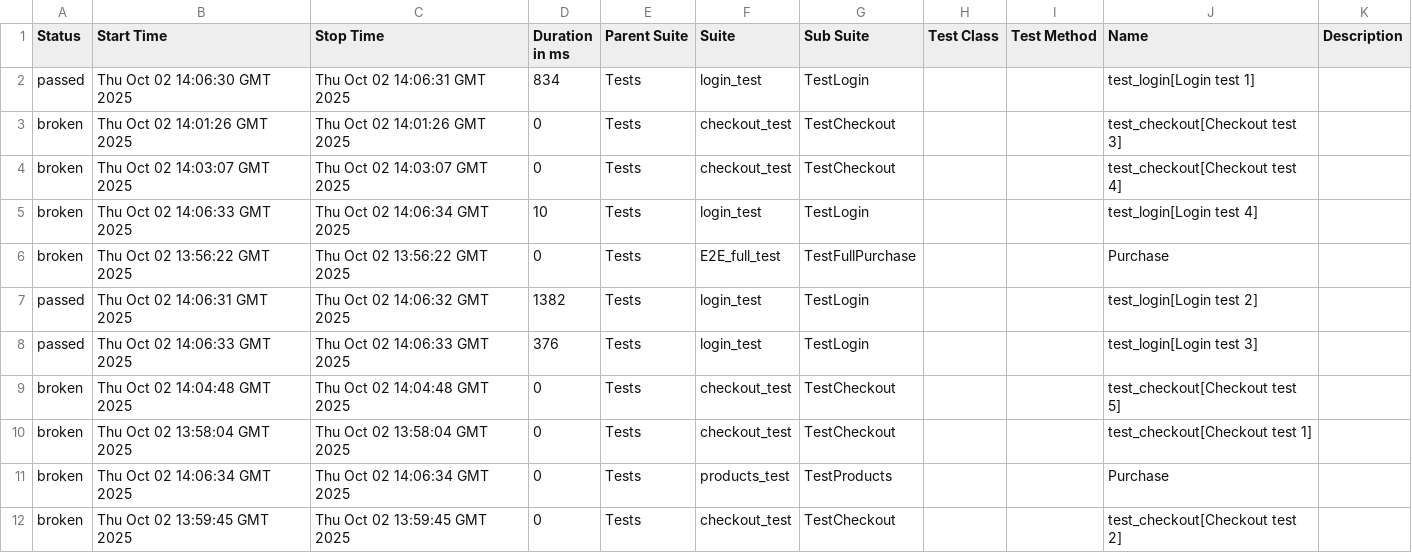
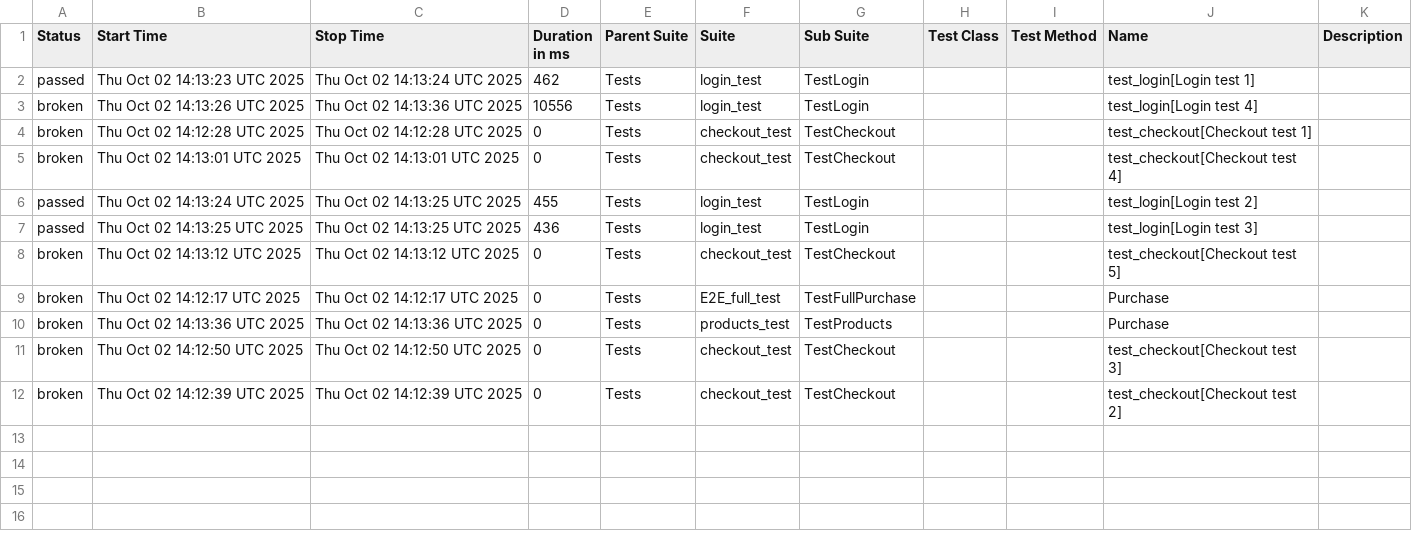
Before and after one commit to OleksandrSava/Selenium-UI-tests, a CSV file: data/suites.csv, drawn as a sheet.

Commit message:
Deploying to gh-pages from @ OleksandrSava/Selenium-UI-tests@a7b7e6e04c2dd24f8a6d3a0ea330a4e961cdc6ec 🚀

```diff
--- a/data/suites.csv
+++ b/data/suites.csv
@@ -1,12 +1,12 @@
 "Status","Start Time","Stop Time","Duration in ms","Parent Suite","Suite","Sub Suite","Test Class","Test Method","Name","Description"
-"passed","Thu Oct 02 14:06:30 GMT 2025","Thu Oct 02 14:06:31 GMT 2025","834","Tests","login_test","TestLogin","","","test_login[Login test 1]",""
-"broken","Thu Oct 02 14:01:26 GMT 2025","Thu Oct 02 14:01:26 GMT 2025","0","Tests","checkout_test","TestCheckout","","","test_checkout[Checkout test 3]",""
-"broken","Thu Oct 02 14:03:07 GMT 2025","Thu Oct 02 14:03:07 GMT 2025","0","Tests","checkout_test","TestCheckout","","","test_checkout[Checkout test 4]",""
-"broken","Thu Oct 02 14:06:33 GMT 2025","Thu Oct 02 14:06:34 GMT 2025","10","Tests","login_test","TestLogin","","","test_login[Login test 4]",""
-"broken","Thu Oct 02 13:56:22 GMT 2025","Thu Oct 02 13:56:22 GMT 2025","0","Tests","E2E_full_test","TestFullPurchase","","","Purchase",""
-"passed","Thu Oct 02 14:06:31 GMT 2025","Thu Oct 02 14:06:32 GMT 2025","1382","Tests","login_test","TestLogin","","","test_login[Login test 2]",""
-"passed","Thu Oct 02 14:06:33 GMT 2025","Thu Oct 02 14:06:33 GMT 2025","376","Tests","login_test","TestLogin","","","test_login[Login test 3]",""
-"broken","Thu Oct 02 14:04:48 GMT 2025","Thu Oct 02 14:04:48 GMT 2025","0","Tests","checkout_test","TestCheckout","","","test_checkout[Checkout test 5]",""
-"broken","Thu Oct 02 13:58:04 GMT 2025","Thu Oct 02 13:58:04 GMT 2025","0","Tests","checkout_test","TestCheckout","","","test_checkout[Checkout test 1]",""
-"broken","Thu Oct 02 14:06:34 GMT 2025","Thu Oct 02 14:06:34 GMT 2025","0","Tests","products_test","TestProducts","","","Purchase",""
-"broken","Thu Oct 02 13:59:45 GMT 2025","Thu Oct 02 13:59:45 GMT 2025","0","Tests","checkout_test","TestCheckout","","","test_checkout[Checkout test 2]",""
+"passed","Thu Oct 02 14:13:23 UTC 2025","Thu Oct 02 14:13:24 UTC 2025","462","Tests","login_test","TestLogin","","","test_login[Login test 1]",""
+"broken","Thu Oct 02 14:13:26 UTC 2025","Thu Oct 02 14:13:36 UTC 2025","10556","Tests","login_test","TestLogin","","","test_login[Login test 4]",""
+"broken","Thu Oct 02 14:12:28 UTC 2025","Thu Oct 02 14:12:28 UTC 2025","0","Tests","checkout_test","TestCheckout","","","test_checkout[Checkout test 1]",""
+"broken","Thu Oct 02 14:13:01 UTC 2025","Thu Oct 02 14:13:01 UTC 2025","0","Tests","checkout_test","TestCheckout","","","test_checkout[Checkout test 4]",""
+"passed","Thu Oct 02 14:13:24 UTC 2025","Thu Oct 02 14:13:25 UTC 2025","455","Tests","login_test","TestLogin","","","test_login[Login test 2]",""
+"passed","Thu Oct 02 14:13:25 UTC 2025","Thu Oct 02 14:13:25 UTC 2025","436","Tests","login_test","TestLogin","","","test_login[Login test 3]",""
+"broken","Thu Oct 02 14:13:12 UTC 2025","Thu Oct 02 14:13:12 UTC 2025","0","Tests","checkout_test","TestCheckout","","","test_checkout[Checkout test 5]",""
+"broken","Thu Oct 02 14:12:17 UTC 2025","Thu Oct 02 14:12:17 UTC 2025","0","Tests","E2E_full_test","TestFullPurchase","","","Purchase",""
+"broken","Thu Oct 02 14:13:36 UTC 2025","Thu Oct 02 14:13:36 UTC 2025","0","Tests","products_test","TestProducts","","","Purchase",""
+"broken","Thu Oct 02 14:12:50 UTC 2025","Thu Oct 02 14:12:50 UTC 2025","0","Tests","checkout_test","TestCheckout","","","test_checkout[Checkout test 3]",""
+"broken","Thu Oct 02 14:12:39 UTC 2025","Thu Oct 02 14:12:39 UTC 2025","0","Tests","checkout_test","TestCheckout","","","test_checkout[Checkout test 2]",""
```
Also changed, not shown: 57 other files.
